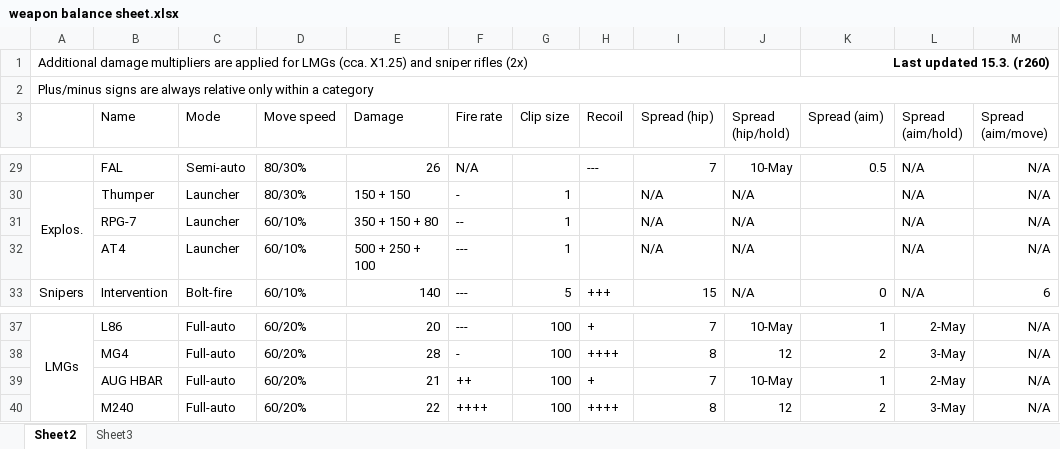
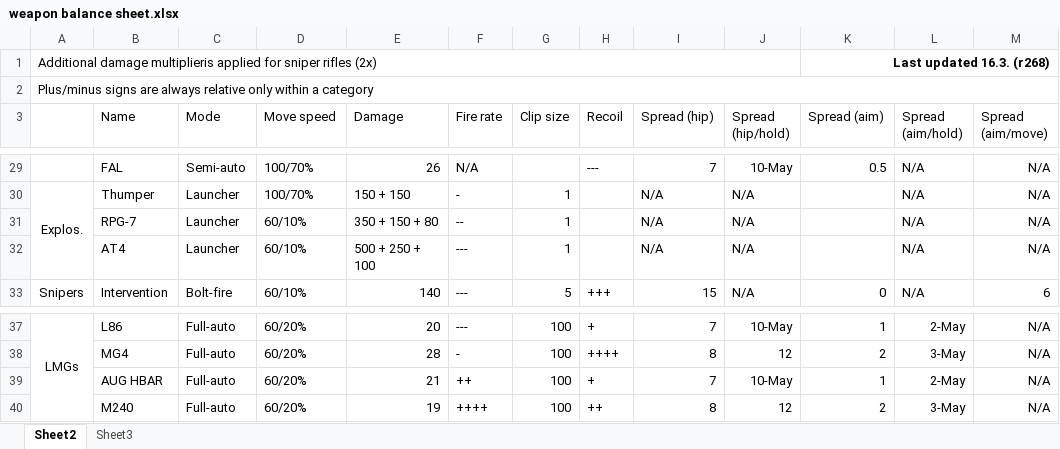
Before and after one commit to skylerdavidson/real-guns-hardcore, an Excel workbook: weapon balance sheet.xlsx, sheet Sheet2, drawn as a sheet; only a part is shown, gaps mark what is left out; values as stored, in another font and other column widths than the file's, no borders; the diff covers the shown part only; the diff names each change by its address in the sheet, - before the commit and + after, or states it on an @@ line.

Commit message:
Updated the balance sheet.

```diff
--- a/weapon balance sheet.xlsx (sheet Sheet2)
+++ b/weapon balance sheet.xlsx (sheet Sheet2)
-A1: Additional damage multipliers are applied for LMGs (cca. X1.25) and sniper rifles…
+A1: Additional damage multiplieris applied for sniper rifles…
-K1 (Spread (aim)): Last updated 15.3. (r260)
+K1 (Spread (aim)): Last updated 16.3. (r268)
-D29:D30 (Move speed): 80/30%
+D29:D30 (Move speed): 100/70%
-E40 (Damage): 22
+E40 (Damage): 19
-H40 (Recoil): ++++
+H40 (Recoil): ++
```
Also changed, not shown: 36 edited cells elsewhere in this sheet.
